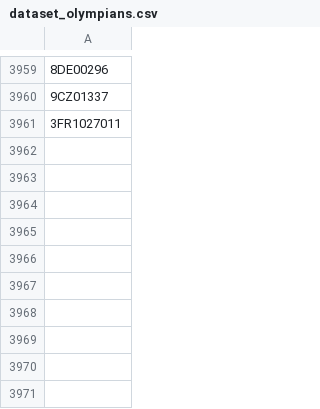
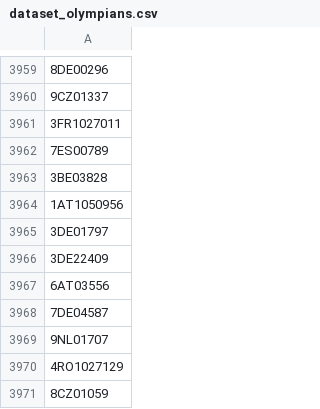
Before and after one commit to valdal14/olympy, a CSV file: dataset_olympians.csv, drawn as a sheet; only a part is shown, gaps mark what is left out; the diff names each change by its address in the sheet, - before the commit and + after, or states it on an @@ line.

Commit message:
Automated CSV data append at 2026-03-30T13:00:00+00:00

```diff
--- a/dataset_olympians.csv
+++ b/dataset_olympians.csv
+row 3962: 7ES00789
+row 3963: 3BE03828
+row 3964: 1AT1050956
+row 3965: 3DE01797
+row 3966: 3DE22409
+row 3967: 6AT03556
+row 3968: 7DE04587
+row 3969: 9NL01707
+row 3970: 4RO1027129
+row 3971: 8CZ01059
```
